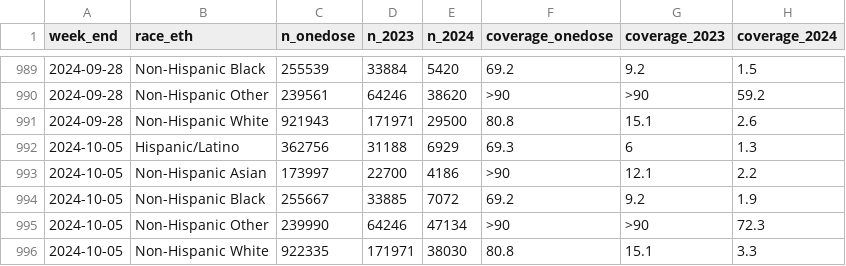
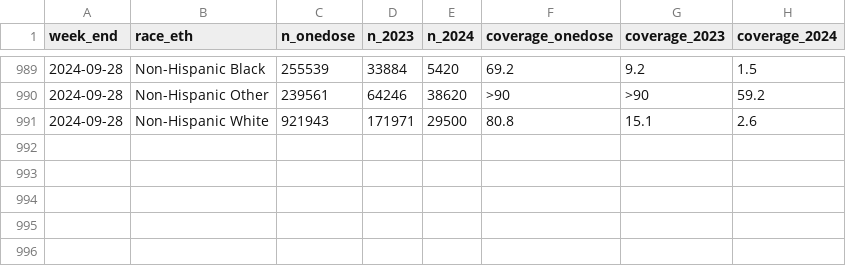
Before and after one commit to Cook-County-Department-of-Public-Health/covid-vaccine-data, a CSV file: vaccine-weekly-by-race-ethnicity.csv, drawn as a sheet; only a part is shown, gaps mark what is left out.

Commit message:
data reported to i-care through 2024-10-04, updated

```diff
--- a/vaccine-weekly-by-race-ethnicity.csv
+++ b/vaccine-weekly-by-race-ethnicity.csv
@@ -991,6 +991 @@ week_end,race_eth,n_onedose,n_2023,n_2024,coverage_onedose,coverage_2023,coverag
 2024-09-28,Non-Hispanic White,921943,171971,29500,80.8,15.1,2.6
-2024-10-05,Hispanic/Latino,362756,31188,6929,69.3,6,1.3
-2024-10-05,Non-Hispanic Asian,173997,22700,4186,>90,12.1,2.2
-2024-10-05,Non-Hispanic Black,255667,33885,7072,69.2,9.2,1.9
-2024-10-05,Non-Hispanic Other,239990,64246,47134,>90,>90,72.3
-2024-10-05,Non-Hispanic White,922335,171971,38030,80.8,15.1,3.3
```
Also changed, not shown: vaccine-weekly-by-age.csv, vaccine-weekly-by-district.csv, 1 other file.
